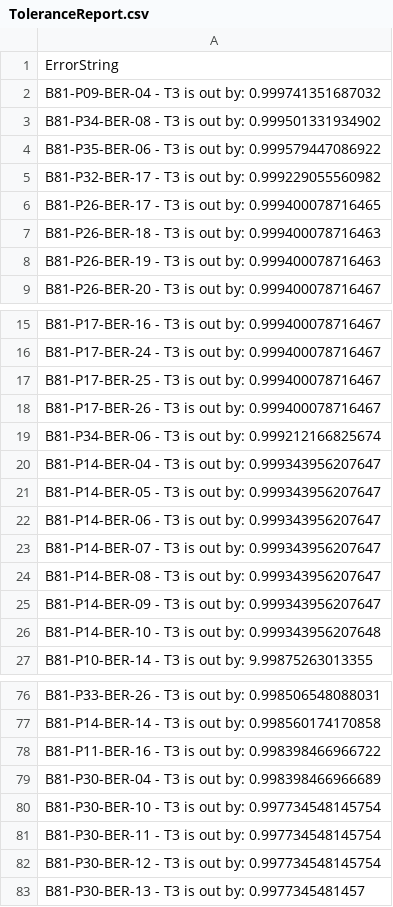
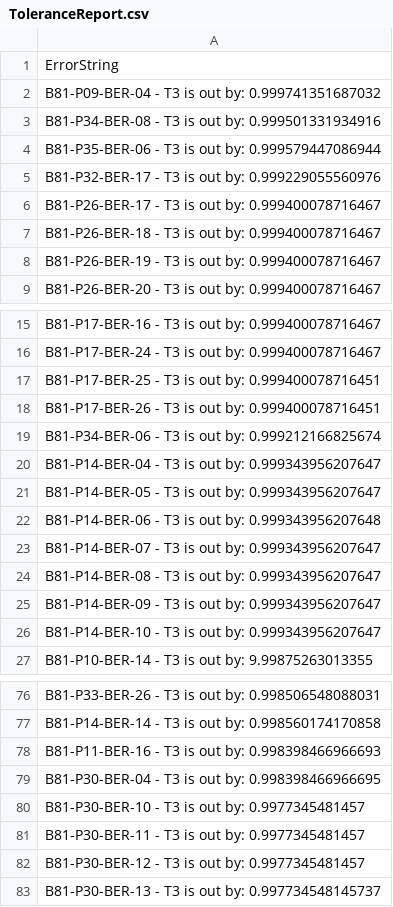
Before and after one commit to benkoshy/TeklaBridgeGirderPlates, a CSV file: ToleranceReport.csv, drawn as a sheet; only a part is shown, gaps mark what is left out; the diff covers the shown part only.

Commit message:
Update: report which shows something is out

```diff
--- a/ToleranceReport.csv
+++ b/ToleranceReport.csv
@@ -2,8 +2,8 @@ ErrorString
 B81-P09-BER-04 - T3 is out by: 0.999741351687032
-B81-P34-BER-08 - T3 is out by: 0.999501331934902
-B81-P35-BER-06 - T3 is out by: 0.999579447086922
-B81-P32-BER-17 - T3 is out by: 0.999229055560982
-B81-P26-BER-17 - T3 is out by: 0.999400078716465
-B81-P26-BER-18 - T3 is out by: 0.999400078716463
-B81-P26-BER-19 - T3 is out by: 0.999400078716463
+B81-P34-BER-08 - T3 is out by: 0.999501331934916
+B81-P35-BER-06 - T3 is out by: 0.999579447086944
+B81-P32-BER-17 - T3 is out by: 0.999229055560976
+B81-P26-BER-17 - T3 is out by: 0.999400078716467
+B81-P26-BER-18 - T3 is out by: 0.999400078716467
+B81-P26-BER-19 - T3 is out by: 0.999400078716467
 B81-P26-BER-20 - T3 is out by: 0.999400078716467
@@ -16,4 +16,4 @@ B81-P17-BER-16 - T3 is out by: 0.999400078716467
 B81-P17-BER-24 - T3 is out by: 0.999400078716467
-B81-P17-BER-25 - T3 is out by: 0.999400078716467
-B81-P17-BER-26 - T3 is out by: 0.999400078716467
+B81-P17-BER-25 - T3 is out by: 0.999400078716451
+B81-P17-BER-26 - T3 is out by: 0.999400078716451
 B81-P34-BER-06 - T3 is out by: 0.999212166825674
@@ -21,3 +21,3 @@ B81-P14-BER-04 - T3 is out by: 0.999343956207647
 B81-P14-BER-05 - T3 is out by: 0.999343956207647
-B81-P14-BER-06 - T3 is out by: 0.999343956207647
+B81-P14-BER-06 - T3 is out by: 0.999343956207648
 B81-P14-BER-07 - T3 is out by: 0.999343956207647
@@ -25,3 +25,3 @@ B81-P14-BER-08 - T3 is out by: 0.999343956207647
 B81-P14-BER-09 - T3 is out by: 0.999343956207647
-B81-P14-BER-10 - T3 is out by: 0.999343956207648
+B81-P14-BER-10 - T3 is out by: 0.999343956207647
 B81-P10-BER-14 - T3 is out by: 9.99875263013355
@@ -77,7 +77,7 @@ B81-P33-BER-26 - T3 is out by: 0.998506548088031
 B81-P14-BER-14 - T3 is out by: 0.998560174170858
-B81-P11-BER-16 - T3 is out by: 0.998398466966722
-B81-P30-BER-04 - T3 is out by: 0.998398466966689
-B81-P30-BER-10 - T3 is out by: 0.997734548145754
-B81-P30-BER-11 - T3 is out by: 0.997734548145754
-B81-P30-BER-12 - T3 is out by: 0.997734548145754
-B81-P30-BER-13 - T3 is out by: 0.9977345481457
+B81-P11-BER-16 - T3 is out by: 0.998398466966693
+B81-P30-BER-04 - T3 is out by: 0.998398466966695
+B81-P30-BER-10 - T3 is out by: 0.9977345481457
+B81-P30-BER-11 - T3 is out by: 0.9977345481457
+B81-P30-BER-12 - T3 is out by: 0.9977345481457
+B81-P30-BER-13 - T3 is out by: 0.997734548145737
```
Also changed, not shown: 23 edited cells elsewhere in this file.
